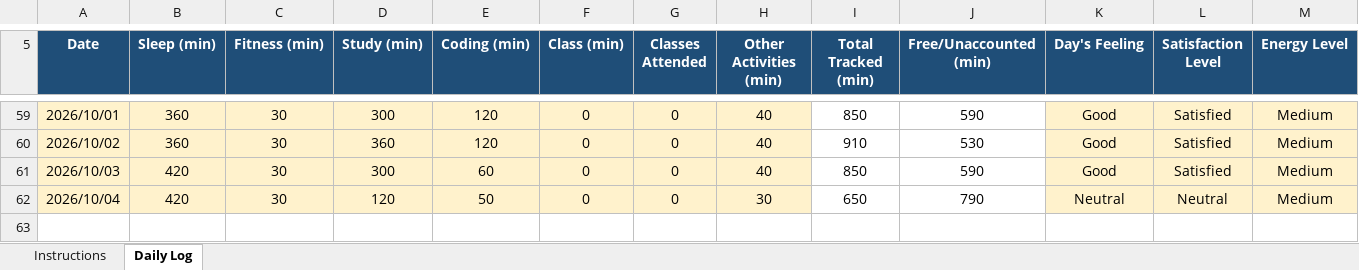
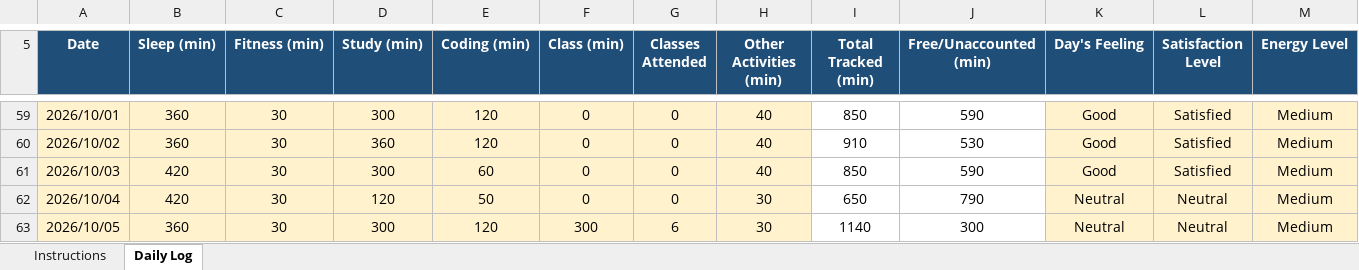
Before and after one commit to litikathakur927-cloud/CAP776, an Excel workbook: 12623065.xlsx, sheet Daily Log, drawn as a sheet; only a part is shown, gaps mark what is left out; values as stored, in another font and other column widths than the file's, no borders; conditional formats not drawn; rows hold the shown columns only; the diff names each change by its address in the sheet, - before the commit and + after, or states it on an @@ line.

Commit message:
Daily routine

```diff
--- a/12623065.xlsx (sheet Daily Log)
+++ b/12623065.xlsx (sheet Daily Log)
+row 63: 2026/10/05 | 360 | 30 | 300 | 120 | 300 | 6 | 30 | 1140 | 300 | Neutral | Neutral | Medium
```
